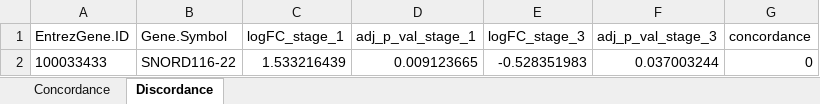
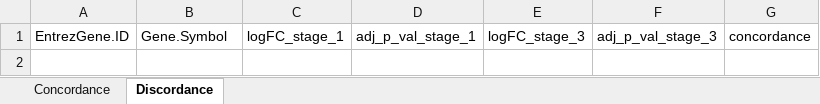
Before and after one commit to lalagkaspn/iGEM_series, an Excel workbook: DGEA/Stage_1_Stage_3_union_comparison.xlsx, sheet Discordance, drawn as a sheet; values as stored, in another font and other column widths than the file's, no borders; the diff names each change by its address in the sheet, - before the commit and + after, or states it on an @@ line.

```diff
--- a/DGEA/Stage_1_Stage_3_union_comparison.xlsx (sheet Discordance)
+++ b/DGEA/Stage_1_Stage_3_union_comparison.xlsx (sheet Discordance)
-row 2: 100033433 | SNORD116-22 | 1.533216439 | 0.009123665 | -0.528351983 | 0.037003244 | 0
```
Also changed, not shown: sheet Concordance, DGEA/Stage_1_Stage_2_union_comparison.xlsx, DGEA/Stage_1_Stage_4_union_comparison.xlsx, 41 other files.
